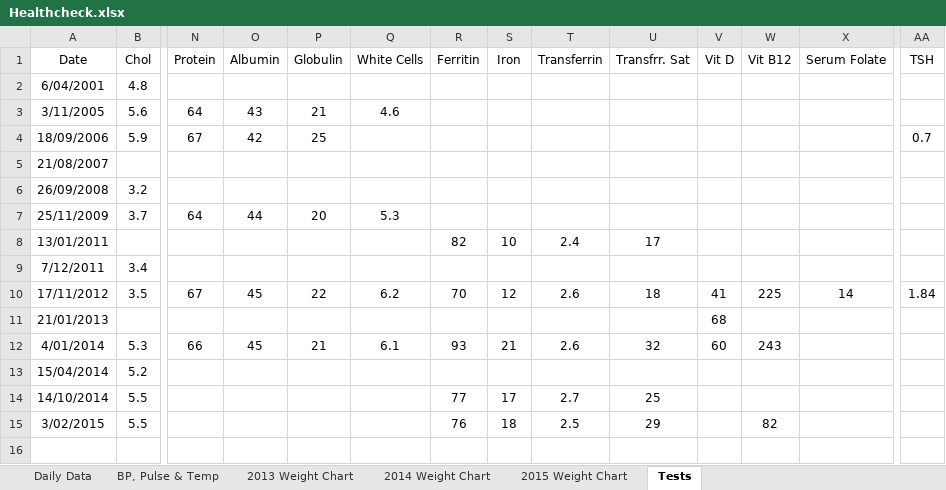
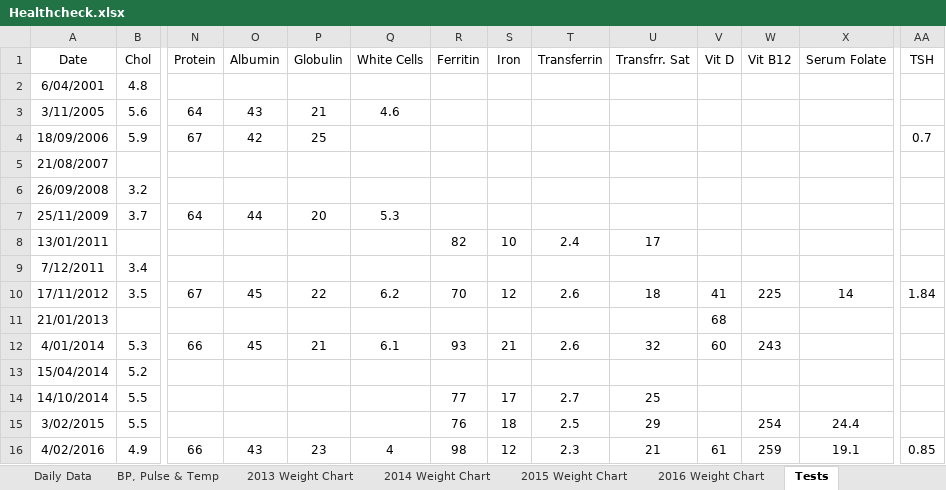
Before and after one commit to LeeKennedy/Health, an Excel workbook: Healthcheck.xlsx, sheet Tests, drawn as a sheet; only a part is shown, gaps mark what is left out; values as stored, in another font and other column widths than the file's, no borders; rows hold the shown columns only; the diff names each change by its address in the sheet, - before the commit and + after, or states it on an @@ line.

```diff
--- a/Healthcheck.xlsx (sheet Tests)
+++ b/Healthcheck.xlsx (sheet Tests)
+sheet tab: 2016 Weight Chart
-W15 (Vit B12): 82
+W15 (Vit B12): 254
-X15 (Serum Folate): (empty)
+X15 (Serum Folate): 24.4
+row 16: 4/02/2016 | 4.9 | 66 | 43 | 23 | 4 | 98 | 12 | 2.3 | 21 | 61 | 259 | 19.1 | 0.85
```
Also changed, not shown: sheet Daily Data, sheet BP, Pulse & Temp, charts or pictures, 6 other files.
